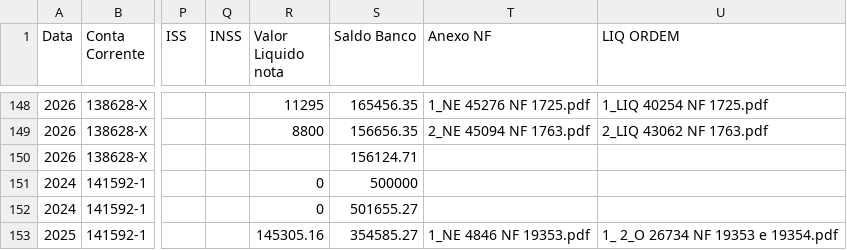
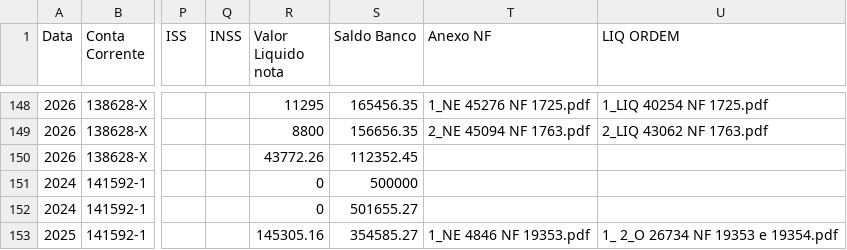
Before and after one commit to controleconveniosmaringa-a11y/controle-emendas, a CSV file: dados.csv, drawn as a sheet; only a part is shown, gaps mark what is left out; the diff names each change by its address in the sheet, - before the commit and + after, or states it on an @@ line.

Commit message:
Atualização contábil em tempo real via painel de controle 📊

```diff
--- a/dados.csv
+++ b/dados.csv
-R150 (Valor Liquido nota): (empty)
+R150 (Valor Liquido nota): 43772.26
-S150 (Saldo Banco): 156124.71
+S150 (Saldo Banco): 112352.45
```
